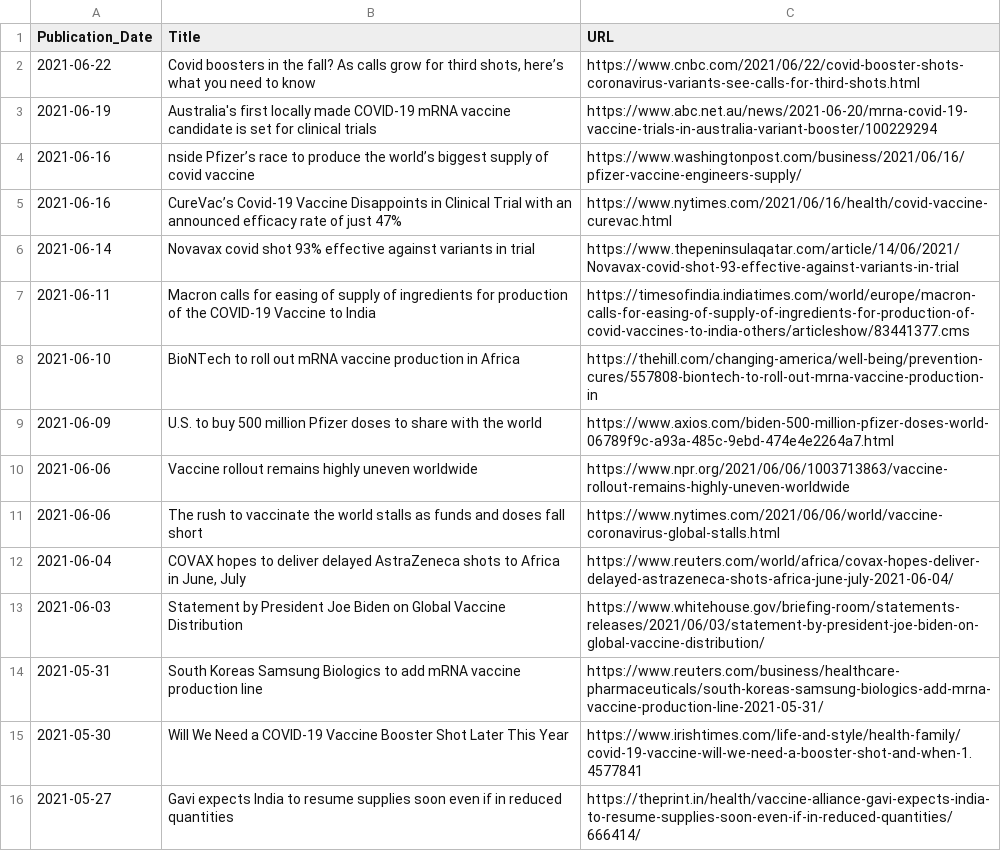
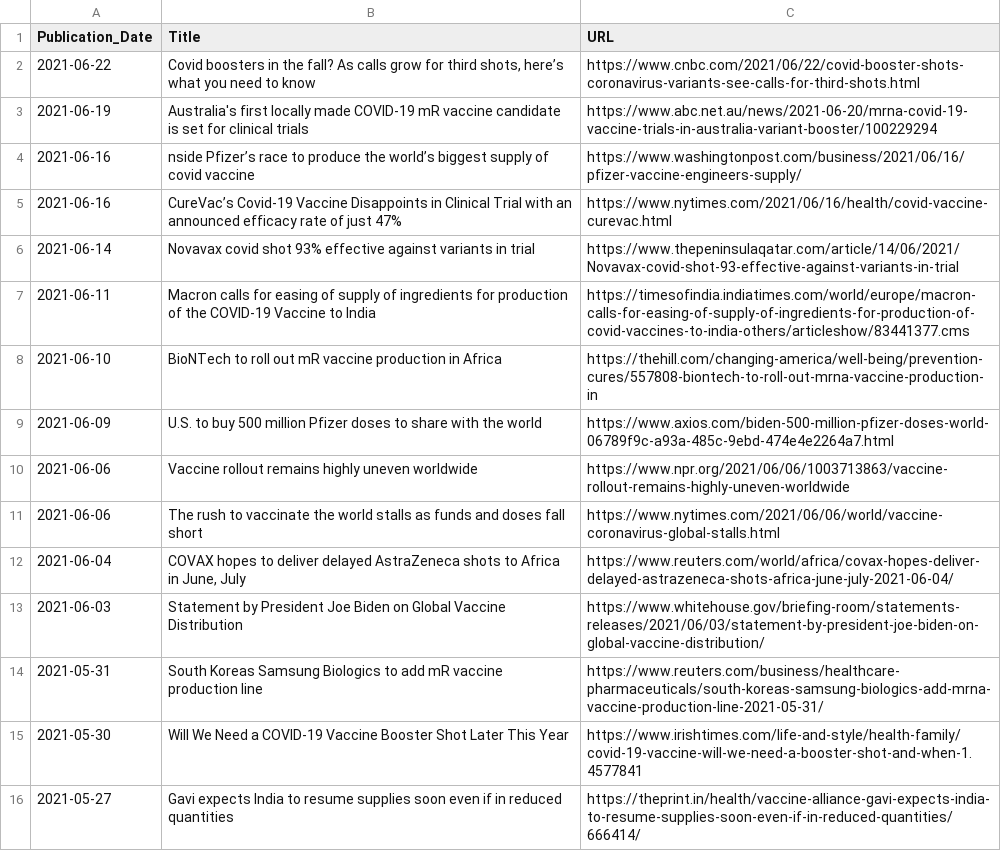
Before and after one commit to inception-labs/covid-vaccine-mena, a CSV file: Media/Vaccine distribution and production.csv, drawn as a sheet; only a part is shown.

```diff
--- a/Media/Vaccine distribution and production.csv
+++ b/Media/Vaccine distribution and production.csv
@@ -2,3 +2,3 @@ Publication_Date,Title,URL
 2021-06-22, "Covid boosters in the fall? As calls grow for third shots, here’s what you need to know", "https://www.cnbc.com/2021/06/22/covid-booster-shots-coronavirus-variants-see-calls-for-third-shots.html"
-2021-06-19, "Australia's first locally made COVID-19 mRNA vaccine candidate is set for clinical trials", "https://www.abc.net.au/news/2021-06-20/mrna-covid-19-vaccine-trials-in-australia-variant-booster/100229294"
+2021-06-19, "Australia's first locally made COVID-19 mR vaccine candidate is set for clinical trials", "https://www.abc.net.au/news/2021-06-20/mrna-covid-19-vaccine-trials-in-australia-variant-booster/100229294"
 2021-06-16, "nside Pfizer’s race to produce the world’s biggest supply of covid vaccine", "https://www.washingtonpost.com/business/2021/06/16/pfizer-vaccine-engineers-supply/"
@@ -7,3 +7,3 @@ Publication_Date,Title,URL
 2021-06-11, "Macron calls for easing of supply of ingredients for production of the COVID-19 Vaccine to India", "https://timesofindia.indiatimes.com/world/europe/macron-calls-for-easing-of-supply-of-ingredients-for-production-of-covid-vaccines-to-india-others/articleshow/83441377.cms"
-2021-06-10, "BioNTech to roll out mRNA vaccine production in Africa", "https://thehill.com/changing-america/well-being/prevention-cures/557808-biontech-to-roll-out-mrna-vaccine-production-in"
+2021-06-10, "BioNTech to roll out mR vaccine production in Africa", "https://thehill.com/changing-america/well-being/prevention-cures/557808-biontech-to-roll-out-mrna-vaccine-production-in"
 2021-06-09, "U.S. to buy 500 million Pfizer doses to share with the world", "https://www.axios.com/biden-500-million-pfizer-doses-world-06789f9c-a93a-485c-9ebd-474e4e2264a7.html"
@@ -13,3 +13,3 @@ Publication_Date,Title,URL
 2021-06-03, "Statement by President Joe Biden on Global Vaccine Distribution", "https://www.whitehouse.gov/briefing-room/statements-releases/2021/06/03/statement-by-president-joe-biden-on-global-vaccine-distribution/"
-2021-05-31, "South Koreas Samsung Biologics to add mRNA vaccine production line", "https://www.reuters.com/business/healthcare-pharmaceuticals/south-koreas-samsung-biologics-add-mrna-vaccine-production-line-2021-05-31/"
+2021-05-31, "South Koreas Samsung Biologics to add mR vaccine production line", "https://www.reuters.com/business/healthcare-pharmaceuticals/south-koreas-samsung-biologics-add-mrna-vaccine-production-line-2021-05-31/"
 2021-05-30, "Will We Need a COVID-19 Vaccine Booster Shot Later This Year", "https://www.irishtimes.com/life-and-style/health-family/covid-19-vaccine-will-we-need-a-booster-shot-and-when-1.4577841"
```
Also changed, not shown: Demographics/MENAR-CountriesCOVID.csv, Distribution/Manual-Vaccine-Progress.csv, 30 other files.
